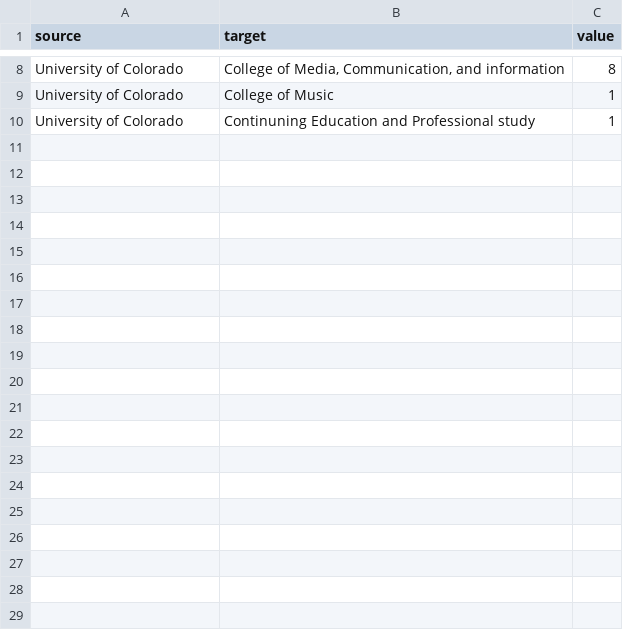
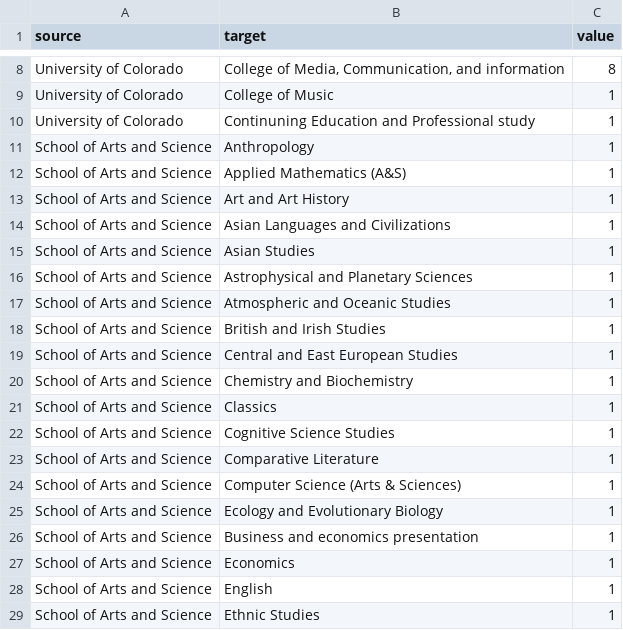
Before and after one commit to debolt/Boulder-Conquest, a CSV file: VisualEyes/startbootstrap-1-col-portfolio-1.0.3/New code/d3noob_energy.csv, drawn as a sheet; only a part is shown, gaps mark what is left out; the diff covers the shown part only.

```diff
--- a/VisualEyes/startbootstrap-1-col-portfolio-1.0.3/New code/d3noob_energy.csv
+++ b/VisualEyes/startbootstrap-1-col-portfolio-1.0.3/New code/d3noob_energy.csv
@@ -10 +10,20 @@ University of Colorado,College of Music,1
 University of Colorado,Continuning Education and Professional study,1
+School of Arts and Science,Anthropology,1
+School of Arts and Science,Applied Mathematics (A&S),1
+School of Arts and Science,Art and Art History,1
+School of Arts and Science,Asian Languages and Civilizations,1
+School of Arts and Science,Asian Studies,1
+School of Arts and Science,Astrophysical and Planetary Sciences,1
+School of Arts and Science,Atmospheric and Oceanic Studies,1
+School of Arts and Science,British and Irish Studies,1
+School of Arts and Science,Central and East European Studies,1
+School of Arts and Science,Chemistry and Biochemistry,1
+School of Arts and Science,Classics,1
+School of Arts and Science,Cognitive Science Studies,1
+School of Arts and Science,Comparative Literature,1
+School of Arts and Science,Computer Science (Arts & Sciences),1
+School of Arts and Science,Ecology and Evolutionary Biology,1
+School of Arts and Science,Business and economics presentation,1
+School of Arts and Science,Economics,1
+School of Arts and Science,English,1
+School of Arts and Science,Ethnic Studies,1
```
Also changed, not shown: 31 added rows elsewhere in this file, 4 other files.
